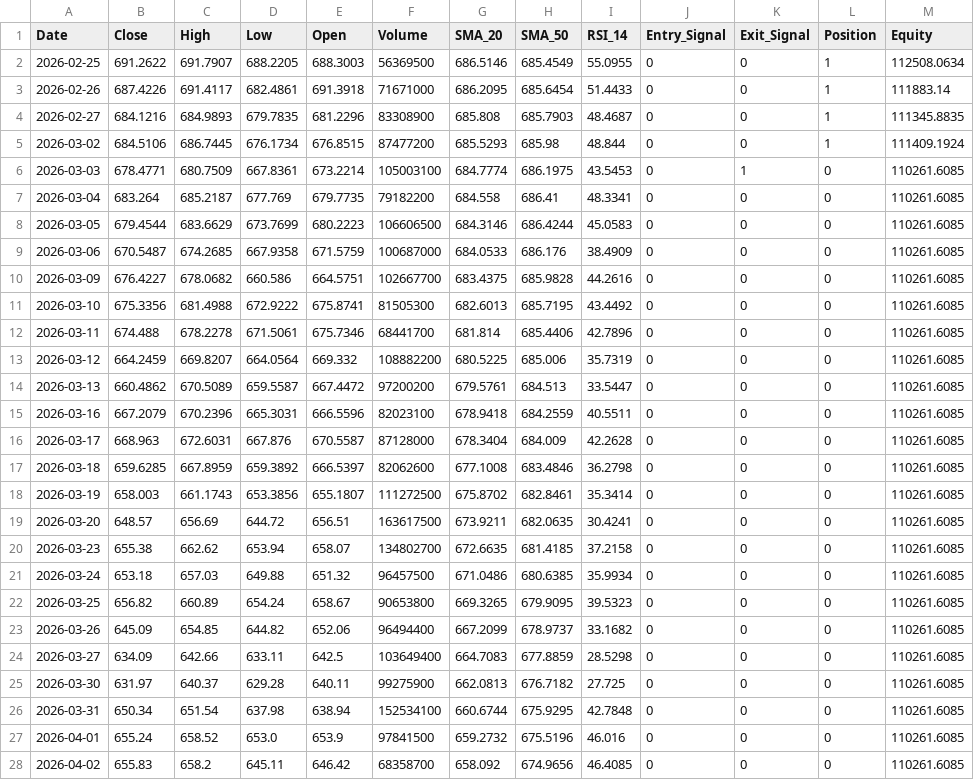
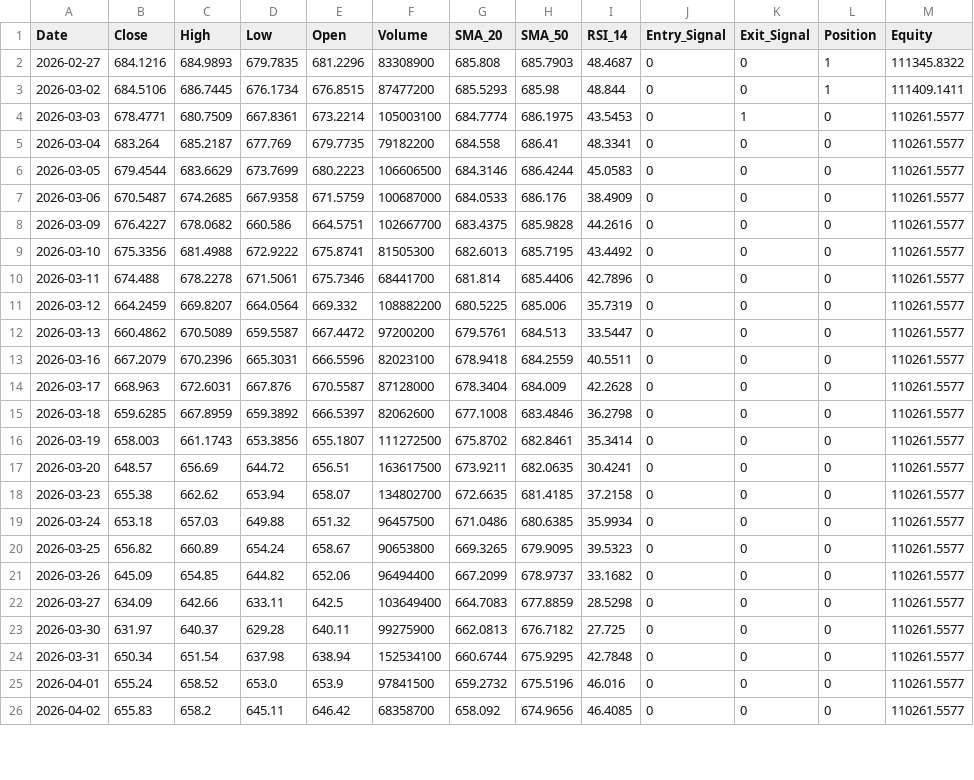
Before and after one commit to JacobcobLee/Project_Moneysense, a CSV file: daily_results.csv, drawn as a sheet; only a part is shown; the diff covers the shown part only.

```diff
--- a/daily_results.csv
+++ b/daily_results.csv
@@ -1,28 +1,26 @@
 Date,Close,High,Low,Open,Volume,SMA_20,SMA_50,RSI_14,Entry_Signal,Exit_Signal,Position,Equity
-2026-02-25,691.2622,691.7907,688.2205,688.3003,56369500,686.5146,685.4549,55.0955,0,0,1,112508.0634
-2026-02-26,687.4226,691.4117,682.4861,691.3918,71671000,686.2095,685.6454,51.4433,0,0,1,111883.14
-2026-02-27,684.1216,684.9893,679.7835,681.2296,83308900,685.808,685.7903,48.4687,0,0,1,111345.8835
-2026-03-02,684.5106,686.7445,676.1734,676.8515,87477200,685.5293,685.98,48.844,0,0,1,111409.1924
-2026-03-03,678.4771,680.7509,667.8361,673.2214,105003100,684.7774,686.1975,43.5453,0,1,0,110261.6085
-2026-03-04,683.264,685.2187,677.769,679.7735,79182200,684.558,686.41,48.3341,0,0,0,110261.6085
-2026-03-05,679.4544,683.6629,673.7699,680.2223,106606500,684.3146,686.4244,45.0583,0,0,0,110261.6085
-2026-03-06,670.5487,674.2685,667.9358,671.5759,100687000,684.0533,686.176,38.4909,0,0,0,110261.6085
-2026-03-09,676.4227,678.0682,660.586,664.5751,102667700,683.4375,685.9828,44.2616,0,0,0,110261.6085
-2026-03-10,675.3356,681.4988,672.9222,675.8741,81505300,682.6013,685.7195,43.4492,0,0,0,110261.6085
-2026-03-11,674.488,678.2278,671.5061,675.7346,68441700,681.814,685.4406,42.7896,0,0,0,110261.6085
-2026-03-12,664.2459,669.8207,664.0564,669.332,108882200,680.5225,685.006,35.7319,0,0,0,110261.6085
-2026-03-13,660.4862,670.5089,659.5587,667.4472,97200200,679.5761,684.513,33.5447,0,0,0,110261.6085
-2026-03-16,667.2079,670.2396,665.3031,666.5596,82023100,678.9418,684.2559,40.5511,0,0,0,110261.6085
-2026-03-17,668.963,672.6031,667.876,670.5587,87128000,678.3404,684.009,42.2628,0,0,0,110261.6085
-2026-03-18,659.6285,667.8959,659.3892,666.5397,82062600,677.1008,683.4846,36.2798,0,0,0,110261.6085
-2026-03-19,658.003,661.1743,653.3856,655.1807,111272500,675.8702,682.8461,35.3414,0,0,0,110261.6085
-2026-03-20,648.57,656.69,644.72,656.51,163617500,673.9211,682.0635,30.4241,0,0,0,110261.6085
-2026-03-23,655.38,662.62,653.94,658.07,134802700,672.6635,681.4185,37.2158,0,0,0,110261.6085
-2026-03-24,653.18,657.03,649.88,651.32,96457500,671.0486,680.6385,35.9934,0,0,0,110261.6085
-2026-03-25,656.82,660.89,654.24,658.67,90653800,669.3265,679.9095,39.5323,0,0,0,110261.6085
-2026-03-26,645.09,654.85,644.82,652.06,96494400,667.2099,678.9737,33.1682,0,0,0,110261.6085
-2026-03-27,634.09,642.66,633.11,642.5,103649400,664.7083,677.8859,28.5298,0,0,0,110261.6085
-2026-03-30,631.97,640.37,629.28,640.11,99275900,662.0813,676.7182,27.725,0,0,0,110261.6085
-2026-03-31,650.34,651.54,637.98,638.94,152534100,660.6744,675.9295,42.7848,0,0,0,110261.6085
-2026-04-01,655.24,658.52,653.0,653.9,97841500,659.2732,675.5196,46.016,0,0,0,110261.6085
-2026-04-02,655.83,658.2,645.11,646.42,68358700,658.092,674.9656,46.4085,0,0,0,110261.6085
+2026-02-27,684.1216,684.9893,679.7835,681.2296,83308900,685.808,685.7903,48.4687,0,0,1,111345.8322
+2026-03-02,684.5106,686.7445,676.1734,676.8515,87477200,685.5293,685.98,48.844,0,0,1,111409.1411
+2026-03-03,678.4771,680.7509,667.8361,673.2214,105003100,684.7774,686.1975,43.5453,0,1,0,110261.5577
+2026-03-04,683.264,685.2187,677.769,679.7735,79182200,684.558,686.41,48.3341,0,0,0,110261.5577
+2026-03-05,679.4544,683.6629,673.7699,680.2223,106606500,684.3146,686.4244,45.0583,0,0,0,110261.5577
+2026-03-06,670.5487,674.2685,667.9358,671.5759,100687000,684.0533,686.176,38.4909,0,0,0,110261.5577
+2026-03-09,676.4227,678.0682,660.586,664.5751,102667700,683.4375,685.9828,44.2616,0,0,0,110261.5577
+2026-03-10,675.3356,681.4988,672.9222,675.8741,81505300,682.6013,685.7195,43.4492,0,0,0,110261.5577
+2026-03-11,674.488,678.2278,671.5061,675.7346,68441700,681.814,685.4406,42.7896,0,0,0,110261.5577
+2026-03-12,664.2459,669.8207,664.0564,669.332,108882200,680.5225,685.006,35.7319,0,0,0,110261.5577
+2026-03-13,660.4862,670.5089,659.5587,667.4472,97200200,679.5761,684.513,33.5447,0,0,0,110261.5577
+2026-03-16,667.2079,670.2396,665.3031,666.5596,82023100,678.9418,684.2559,40.5511,0,0,0,110261.5577
+2026-03-17,668.963,672.6031,667.876,670.5587,87128000,678.3404,684.009,42.2628,0,0,0,110261.5577
+2026-03-18,659.6285,667.8959,659.3892,666.5397,82062600,677.1008,683.4846,36.2798,0,0,0,110261.5577
+2026-03-19,658.003,661.1743,653.3856,655.1807,111272500,675.8702,682.8461,35.3414,0,0,0,110261.5577
+2026-03-20,648.57,656.69,644.72,656.51,163617500,673.9211,682.0635,30.4241,0,0,0,110261.5577
+2026-03-23,655.38,662.62,653.94,658.07,134802700,672.6635,681.4185,37.2158,0,0,0,110261.5577
+2026-03-24,653.18,657.03,649.88,651.32,96457500,671.0486,680.6385,35.9934,0,0,0,110261.5577
+2026-03-25,656.82,660.89,654.24,658.67,90653800,669.3265,679.9095,39.5323,0,0,0,110261.5577
+2026-03-26,645.09,654.85,644.82,652.06,96494400,667.2099,678.9737,33.1682,0,0,0,110261.5577
+2026-03-27,634.09,642.66,633.11,642.5,103649400,664.7083,677.8859,28.5298,0,0,0,110261.5577
+2026-03-30,631.97,640.37,629.28,640.11,99275900,662.0813,676.7182,27.725,0,0,0,110261.5577
+2026-03-31,650.34,651.54,637.98,638.94,152534100,660.6744,675.9295,42.7848,0,0,0,110261.5577
+2026-04-01,655.24,658.52,653.0,653.9,97841500,659.2732,675.5196,46.016,0,0,0,110261.5577
+2026-04-02,655.83,658.2,645.11,646.42,68358700,658.092,674.9656,46.4085,0,0,0,110261.5577
```
Also changed, not shown: 2 added rows and 33 edited cells elsewhere in this file, 2 other files.
